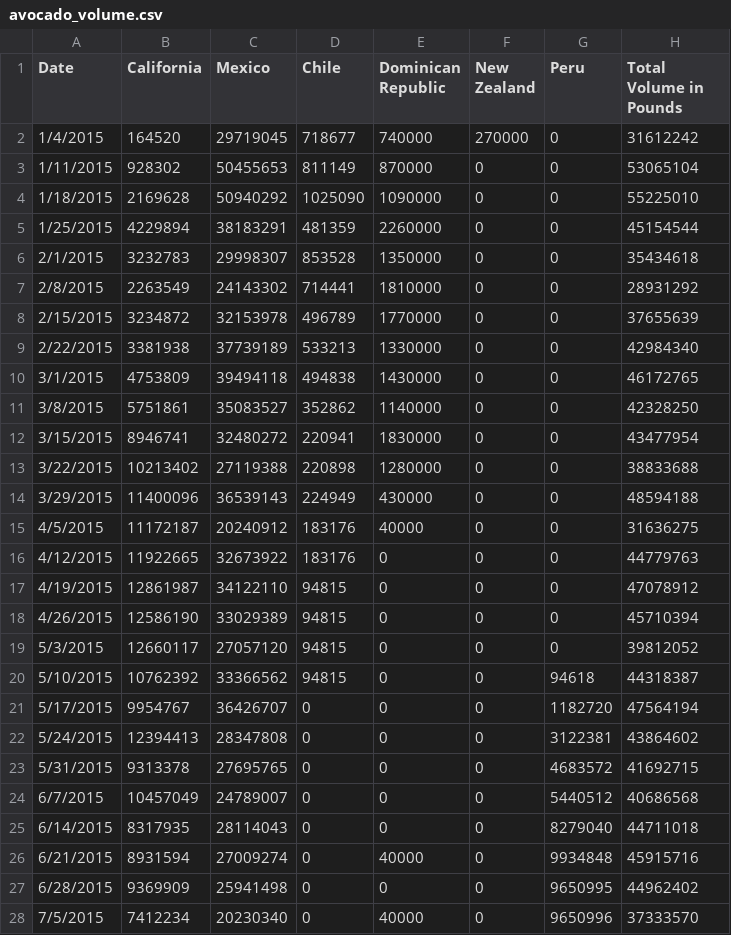
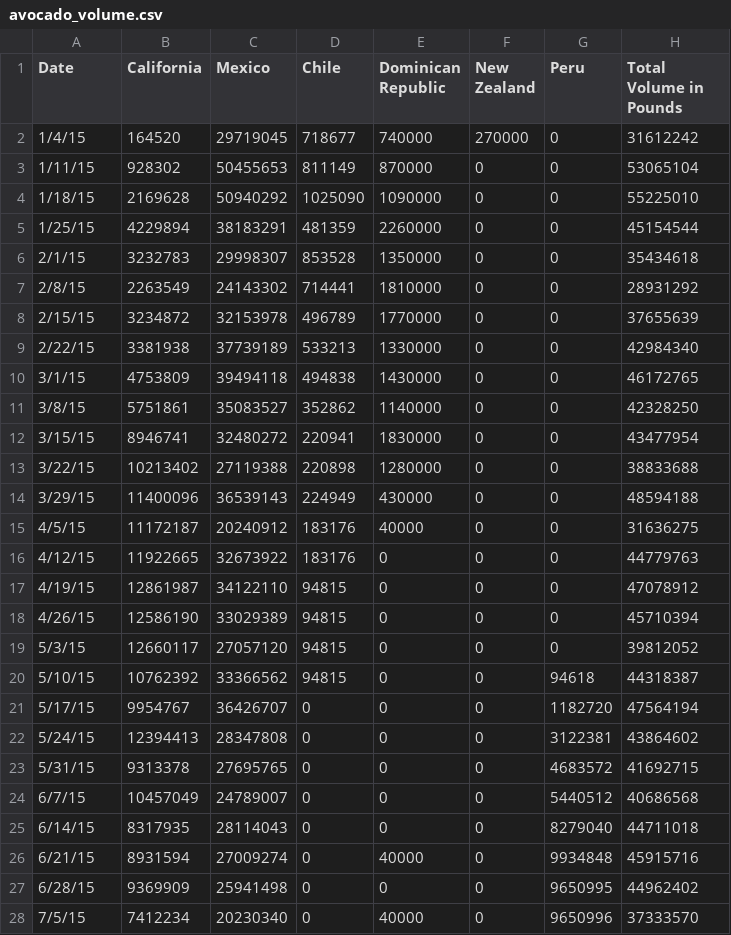
Before and after one commit to christineton/Extract_Transform_Load_Project, a CSV file: Christina/avocado_volume.csv, drawn as a sheet; only a part is shown; the diff covers the shown part only.

```diff
--- a/Christina/avocado_volume.csv
+++ b/Christina/avocado_volume.csv
@@ -1,28 +1,28 @@
 Date,California,Mexico,Chile,Dominican Republic,New Zealand,Peru,Total Volume in Pounds
-1/4/2015,164520,29719045,718677,740000,270000,0,31612242
-1/11/2015,928302,50455653,811149,870000,0,0,53065104
-1/18/2015,2169628,50940292,1025090,1090000,0,0,55225010
-1/25/2015,4229894,38183291,481359,2260000,0,0,45154544
-2/1/2015,3232783,29998307,853528,1350000,0,0,35434618
-2/8/2015,2263549,24143302,714441,1810000,0,0,28931292
-2/15/2015,3234872,32153978,496789,1770000,0,0,37655639
-2/22/2015,3381938,37739189,533213,1330000,0,0,42984340
-3/1/2015,4753809,39494118,494838,1430000,0,0,46172765
-3/8/2015,5751861,35083527,352862,1140000,0,0,42328250
-3/15/2015,8946741,32480272,220941,1830000,0,0,43477954
-3/22/2015,10213402,27119388,220898,1280000,0,0,38833688
-3/29/2015,11400096,36539143,224949,430000,0,0,48594188
-4/5/2015,11172187,20240912,183176,40000,0,0,31636275
-4/12/2015,11922665,32673922,183176,0,0,0,44779763
-4/19/2015,12861987,34122110,94815,0,0,0,47078912
-4/26/2015,12586190,33029389,94815,0,0,0,45710394
-5/3/2015,12660117,27057120,94815,0,0,0,39812052
-5/10/2015,10762392,33366562,94815,0,0,94618,44318387
-5/17/2015,9954767,36426707,0,0,0,1182720,47564194
-5/24/2015,12394413,28347808,0,0,0,3122381,43864602
-5/31/2015,9313378,27695765,0,0,0,4683572,41692715
-6/7/2015,10457049,24789007,0,0,0,5440512,40686568
-6/14/2015,8317935,28114043,0,0,0,8279040,44711018
-6/21/2015,8931594,27009274,0,40000,0,9934848,45915716
-6/28/2015,9369909,25941498,0,0,0,9650995,44962402
-7/5/2015,7412234,20230340,0,40000,0,9650996,37333570
+1/4/15,164520,29719045,718677,740000,270000,0,31612242
+1/11/15,928302,50455653,811149,870000,0,0,53065104
+1/18/15,2169628,50940292,1025090,1090000,0,0,55225010
+1/25/15,4229894,38183291,481359,2260000,0,0,45154544
+2/1/15,3232783,29998307,853528,1350000,0,0,35434618
+2/8/15,2263549,24143302,714441,1810000,0,0,28931292
+2/15/15,3234872,32153978,496789,1770000,0,0,37655639
+2/22/15,3381938,37739189,533213,1330000,0,0,42984340
+3/1/15,4753809,39494118,494838,1430000,0,0,46172765
+3/8/15,5751861,35083527,352862,1140000,0,0,42328250
+3/15/15,8946741,32480272,220941,1830000,0,0,43477954
+3/22/15,10213402,27119388,220898,1280000,0,0,38833688
+3/29/15,11400096,36539143,224949,430000,0,0,48594188
+4/5/15,11172187,20240912,183176,40000,0,0,31636275
+4/12/15,11922665,32673922,183176,0,0,0,44779763
+4/19/15,12861987,34122110,94815,0,0,0,47078912
+4/26/15,12586190,33029389,94815,0,0,0,45710394
+5/3/15,12660117,27057120,94815,0,0,0,39812052
+5/10/15,10762392,33366562,94815,0,0,94618,44318387
+5/17/15,9954767,36426707,0,0,0,1182720,47564194
+5/24/15,12394413,28347808,0,0,0,3122381,43864602
+5/31/15,9313378,27695765,0,0,0,4683572,41692715
+6/7/15,10457049,24789007,0,0,0,5440512,40686568
+6/14/15,8317935,28114043,0,0,0,8279040,44711018
+6/21/15,8931594,27009274,0,40000,0,9934848,45915716
+6/28/15,9369909,25941498,0,0,0,9650995,44962402
+7/5/15,7412234,20230340,0,40000,0,9650996,37333570
```
Also changed, not shown: 1 removed row and 25 edited cells elsewhere in this file, 6 other files.
